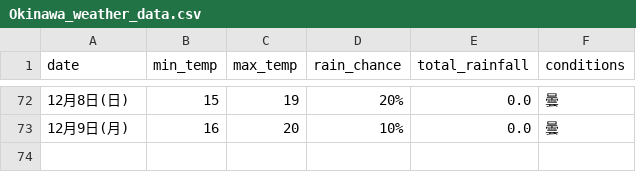
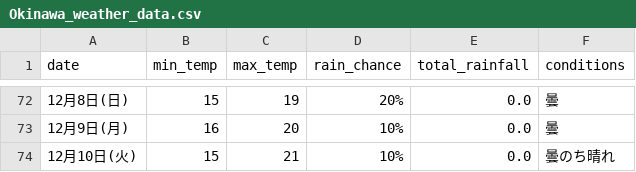
Before and after one commit to Curtendo/weather-scraper, a CSV file: Okinawa_weather_data.csv, drawn as a sheet; only a part is shown, gaps mark what is left out; the diff names each change by its address in the sheet, - before the commit and + after, or states it on an @@ line.

```diff
--- a/Okinawa_weather_data.csv
+++ b/Okinawa_weather_data.csv
+row 74: 12月10日(火) | 15 | 21 | 10% | 0.0 | 曇のち晴れ
```
Also changed, not shown: Kakamigahara_weather_data.csv, Osaka_weather_data.csv, 2 other files.
